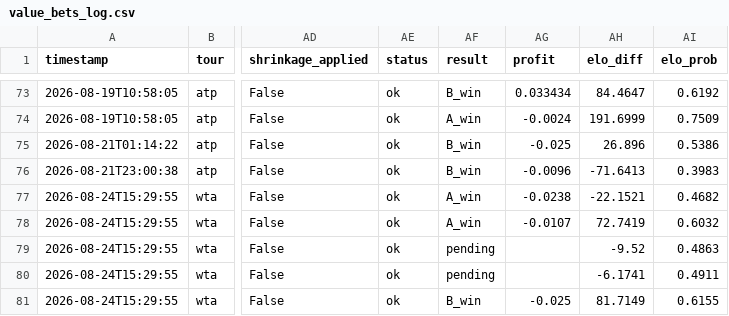
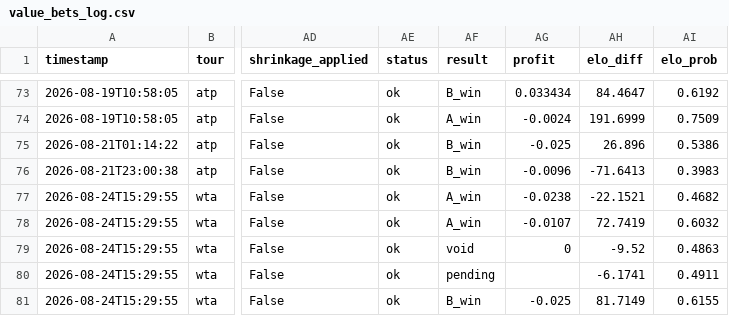
Before and after one commit to CTCLIM4/ia-tenis, a CSV file: data/value_bets_log.csv, drawn as a sheet; only a part is shown, gaps mark what is left out; the diff names each change by its address in the sheet, - before the commit and + after, or states it on an @@ line.

```diff
--- a/data/value_bets_log.csv
+++ b/data/value_bets_log.csv
-AF79 (result): pending
+AF79 (result): void
-AG79 (profit): (empty)
+AG79 (profit): 0
```
Also changed, not shown: 1 other file.
